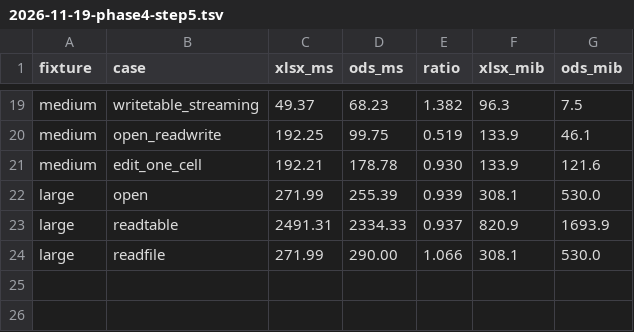
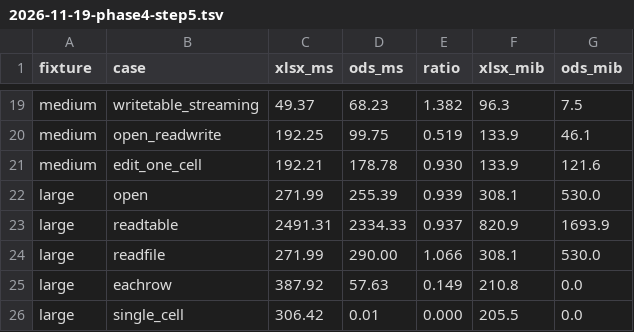
Before and after one commit to TimG1964/ODSFiles.jl, a TSV file: bench/results/2026-11-19-phase4-step5.tsv, drawn as a sheet; only a part is shown, gaps mark what is left out.

Commit message:
Also Stage 4 - step 5

```diff
--- a/bench/results/2026-11-19-phase4-step5.tsv
+++ b/bench/results/2026-11-19-phase4-step5.tsv
@@ -24 +24,3 @@ large	readtable	2491.31	2334.33	0.937	820.9	1693.9
 large	readfile	271.99	290.00	1.066	308.1	530.0
+large	eachrow	387.92	57.63	0.149	210.8	0.0
+large	single_cell	306.42	0.01	0.000	205.5	0.0
```
